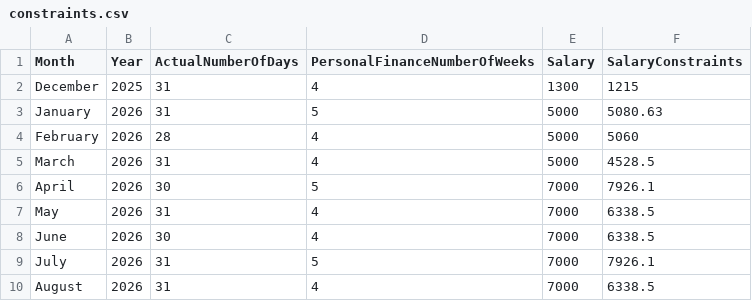
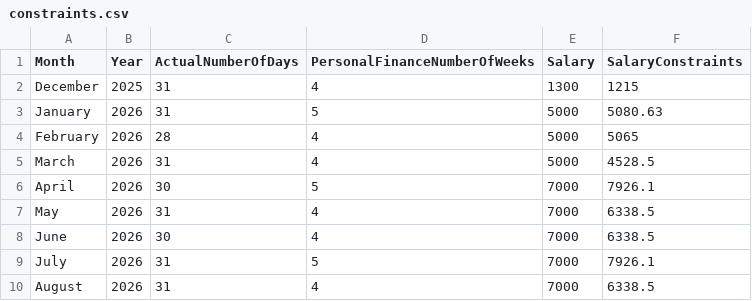
Before and after one commit to lolaaaaa1/lifeOS, a CSV file: data/constraints.csv, drawn as a sheet; only a part is shown.

Commit message:
Auto-compute constraints February 2026

```diff
--- a/data/constraints.csv
+++ b/data/constraints.csv
@@ -3,3 +3,3 @@ December,2025,31,4,1300,1215
 January,2026,31,5,5000,5080.63
-February,2026,28,4,5000,5060
+February,2026,28,4,5000,5065
 March,2026,31,4,5000,4528.5
```
